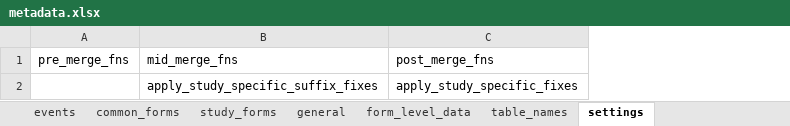
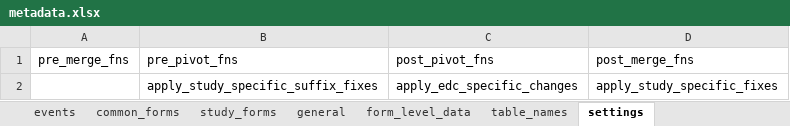
Before and after one commit to openpharma/clinsight, an Excel workbook: data-raw/metadata.xlsx, sheet settings, drawn as a sheet; values as stored, in another font and other column widths than the file's, no borders; the diff names each change by its address in the sheet, - before the commit and + after, or states it on an @@ line.

```diff
--- a/data-raw/metadata.xlsx (sheet settings)
+++ b/data-raw/metadata.xlsx (sheet settings)
+column C, rows 1-2: post_pivot_fns | apply_edc_specific_changes
-B1: mid_merge_fns
+B1: pre_pivot_fns
```
Also changed, not shown: 2 other files.
